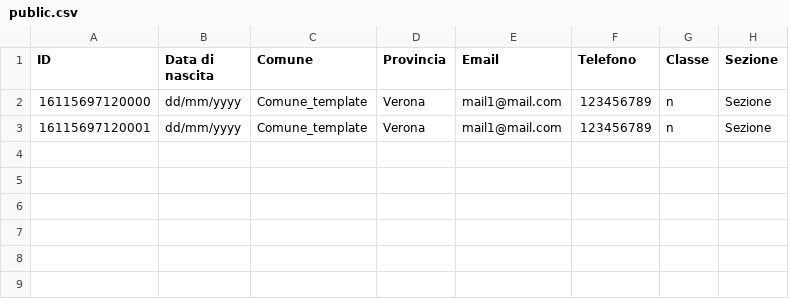
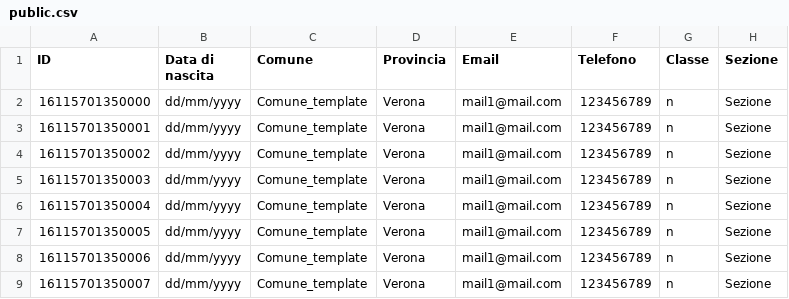
Before and after one commit to CastellaniDavide/pseudo, a CSV file: flussi/public.csv, drawn as a sheet.

```diff
--- a/flussi/public.csv
+++ b/flussi/public.csv
@@ -1,3 +1,9 @@
 "ID","Data di nascita","Comune","Provincia","Email","Telefono","Classe","Sezione"
-"16115697120000","dd/mm/yyyy","Comune_template","Verona","mail1@mail.com","123456789","n","Sezione"
-"16115697120001","dd/mm/yyyy","Comune_template","Verona","mail1@mail.com","123456789","n","Sezione"
+"16115701350000","dd/mm/yyyy","Comune_template","Verona","mail1@mail.com","123456789","n","Sezione"
+"16115701350001","dd/mm/yyyy","Comune_template","Verona","mail1@mail.com","123456789","n","Sezione"
+"16115701350002","dd/mm/yyyy","Comune_template","Verona","mail1@mail.com","123456789","n","Sezione"
+"16115701350003","dd/mm/yyyy","Comune_template","Verona","mail1@mail.com","123456789","n","Sezione"
+"16115701350004","dd/mm/yyyy","Comune_template","Verona","mail1@mail.com","123456789","n","Sezione"
+"16115701350005","dd/mm/yyyy","Comune_template","Verona","mail1@mail.com","123456789","n","Sezione"
+"16115701350006","dd/mm/yyyy","Comune_template","Verona","mail1@mail.com","123456789","n","Sezione"
+"16115701350007","dd/mm/yyyy","Comune_template","Verona","mail1@mail.com","123456789","n","Sezione"
```
Also changed, not shown: 4 other files.
